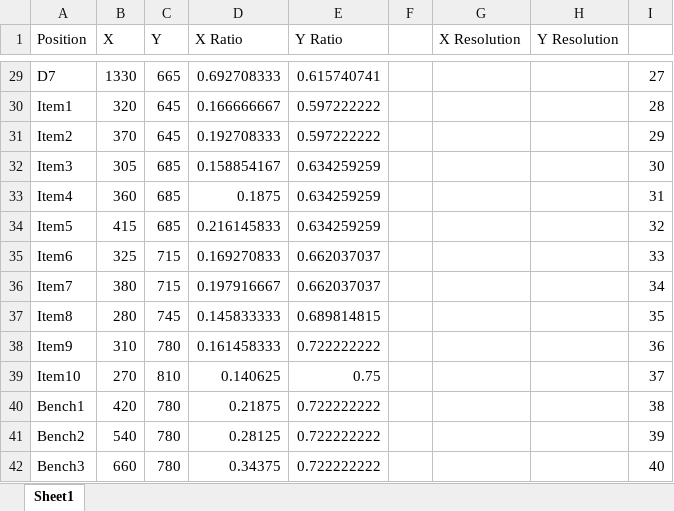
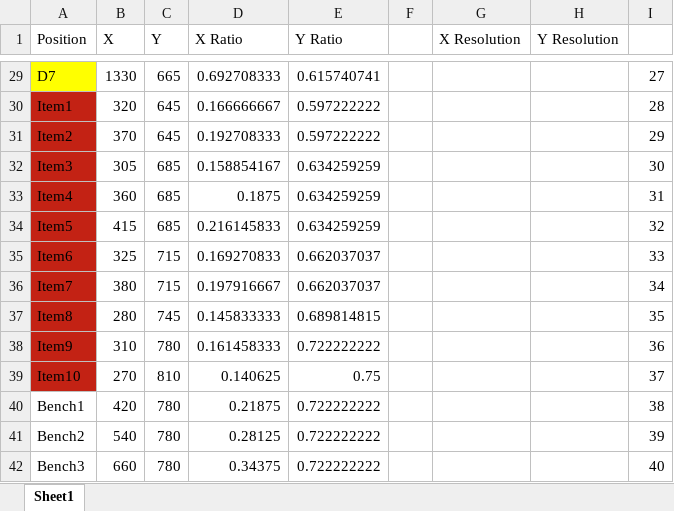
Before and after one commit to shovelkills/TalkFightTactics, an Excel workbook: TFTRatios.xlsx, sheet Sheet1, drawn as a sheet; only a part is shown, gaps mark what is left out; values as stored, in another font and other column widths than the file's, no borders; charts and pictures not drawn; the diff covers the shown part only; the diff names each change by its address in the sheet, - before the commit and + after, or states it on an @@ line.

```diff
--- a/TFTRatios.xlsx (sheet Sheet1)
+++ b/TFTRatios.xlsx (sheet Sheet1)
-A29 fill: none
+A29 fill: #FFFF00
-A30:A39 fill: none
+A30:A39 fill: #C32214
```
Also changed, not shown: 2 added rows and cell formats elsewhere in this sheet, charts or pictures, 1 other file.
